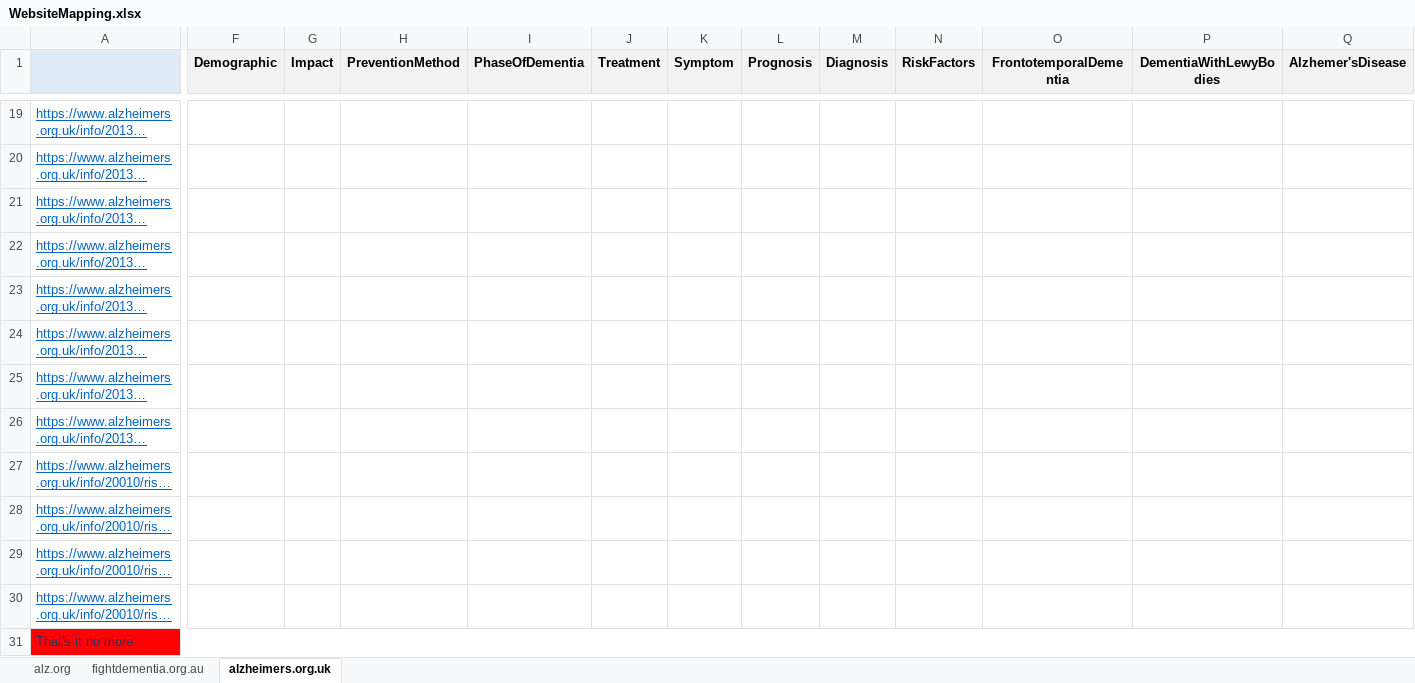
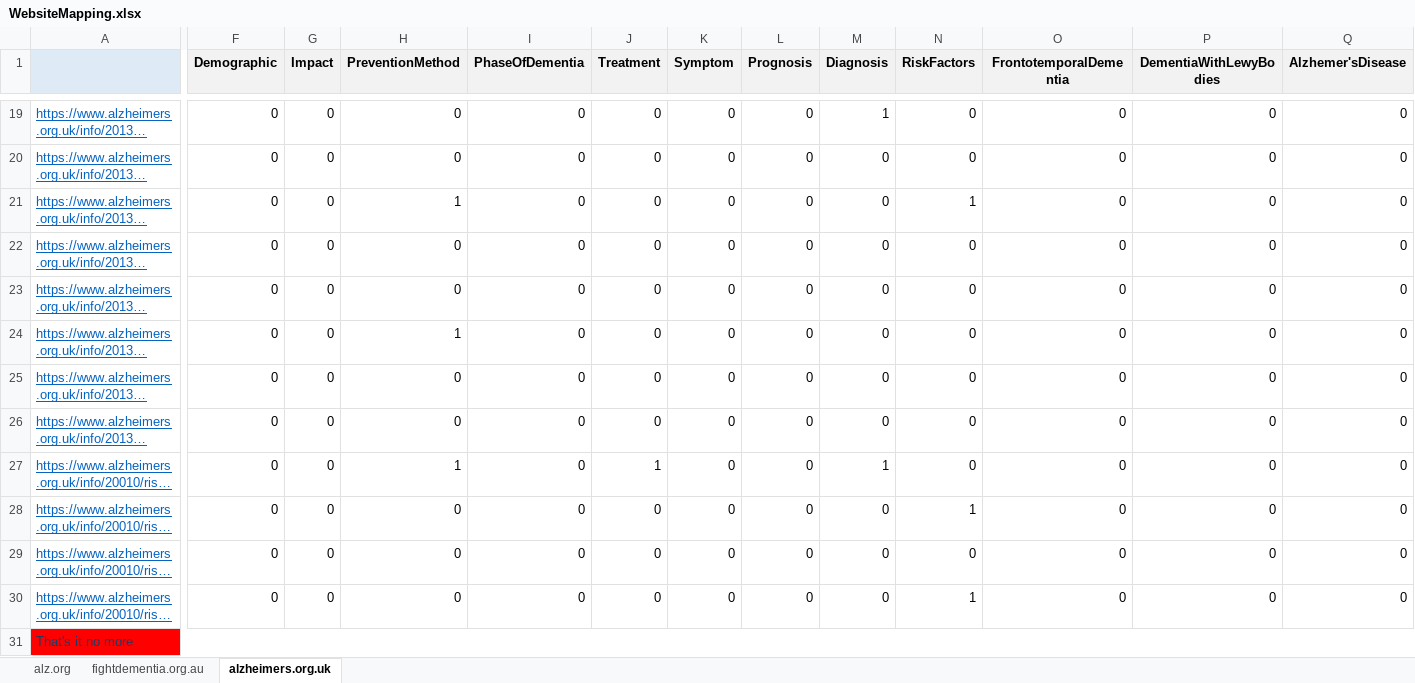
Before and after one commit to nabinked/ODDCIS, an Excel workbook: src/ODDCIS.Web/wwwroot/ontology/WebsiteMapping.xlsx, sheet alzheimers.org.uk, drawn as a sheet; only a part is shown, gaps mark what is left out; long unchanged cells end in …; values as stored, in another font and other column widths than the file's, no borders; charts and pictures and conditional formats not drawn; the diff covers the shown part only; the diff names each change by its address in the sheet, - before the commit and + after, or states it on an @@ line.

```diff
--- a/src/ODDCIS.Web/wwwroot/ontology/WebsiteMapping.xlsx (sheet alzheimers.org.uk)
+++ b/src/ODDCIS.Web/wwwroot/ontology/WebsiteMapping.xlsx (sheet alzheimers.org.uk)
-F19:F30 (Demographic): (empty)
+F19:F30 (Demographic): 0
-G19:G30 (Impact): (empty)
+G19:G30 (Impact): 0
-H19:H20 (PreventionMethod): (empty)
+H19:H20 (PreventionMethod): 0
-I19:I30 (PhaseOfDementia): (empty)
+I19:I30 (PhaseOfDementia): 0
-J19:J26 (Treatment): (empty)
+J19:J26 (Treatment): 0
-K19:K30 (Symptom): (empty)
+K19:K30 (Symptom): 0
-L19:L30 (Prognosis): (empty)
+L19:L30 (Prognosis): 0
-M19 (Diagnosis): (empty)
+M19 (Diagnosis): 1
-N19:N20 (RiskFactors): (empty)
+N19:N20 (RiskFactors): 0
-O19:O30 (FrontotemporalDementia): (empty)
+O19:O30 (FrontotemporalDementia): 0
-P19:P30 (DementiaWithLewyBodies): (empty)
+P19:P30 (DementiaWithLewyBodies): 0
-Q19:Q30 (Alzhemer'sDisease): (empty)
+Q19:Q30 (Alzhemer'sDisease): 0
-M20:M26 (Diagnosis): (empty)
+M20:M26 (Diagnosis): 0
-H21 (PreventionMethod): (empty)
+H21 (PreventionMethod): 1
-N21 (RiskFactors): (empty)
+N21 (RiskFactors): 1
-H22:H23 (PreventionMethod): (empty)
+H22:H23 (PreventionMethod): 0
-N22:N27 (RiskFactors): (empty)
+N22:N27 (RiskFactors): 0
-H24 (PreventionMethod): (empty)
+H24 (PreventionMethod): 1
-H25:H26 (PreventionMethod): (empty)
+H25:H26 (PreventionMethod): 0
-H27 (PreventionMethod): (empty)
+H27 (PreventionMethod): 1
-J27 (Treatment): (empty)
+J27 (Treatment): 1
-M27 (Diagnosis): (empty)
+M27 (Diagnosis): 1
-H28:H30 (PreventionMethod): (empty)
+H28:H30 (PreventionMethod): 0
-J28:J30 (Treatment): (empty)
+J28:J30 (Treatment): 0
-M28:M30 (Diagnosis): (empty)
+M28:M30 (Diagnosis): 0
-N28 (RiskFactors): (empty)
+N28 (RiskFactors): 1
-N29 (RiskFactors): (empty)
+N29 (RiskFactors): 0
-N30 (RiskFactors): (empty)
+N30 (RiskFactors): 1
```
Also changed, not shown: 1002 edited cells elsewhere in this sheet, sheet fightdementia.org.au, charts or pictures.
